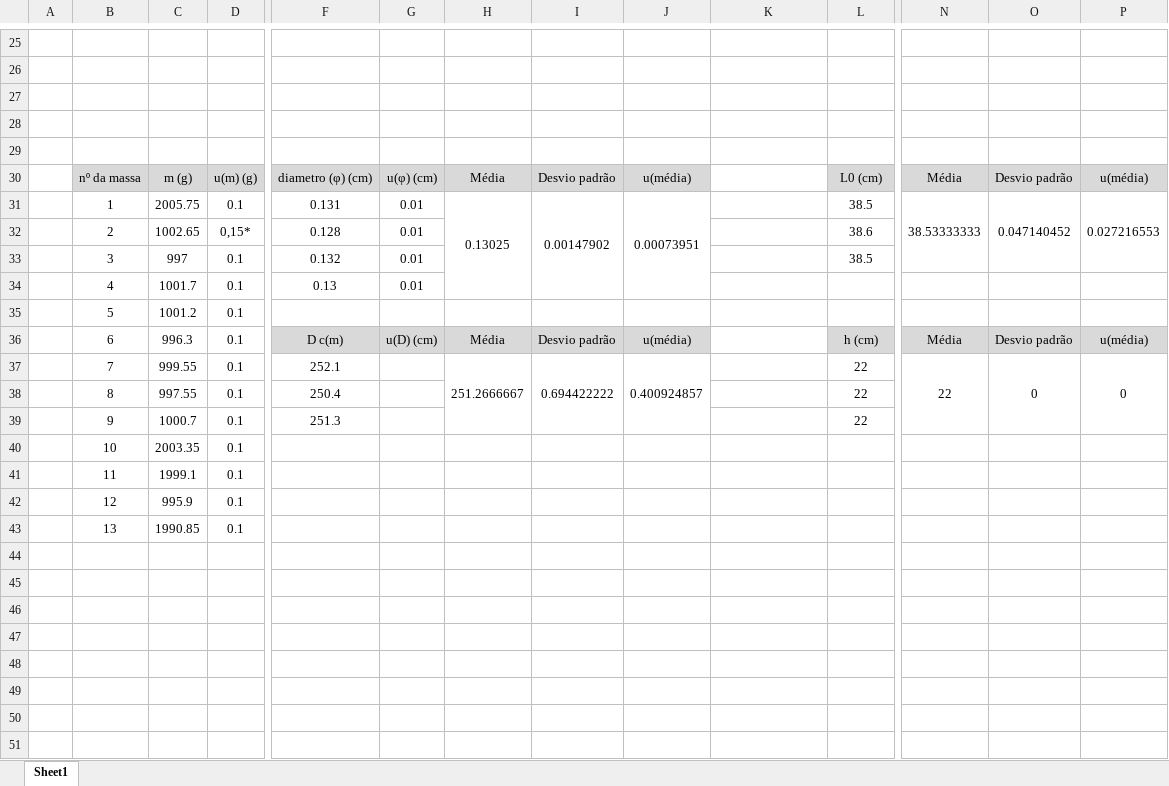
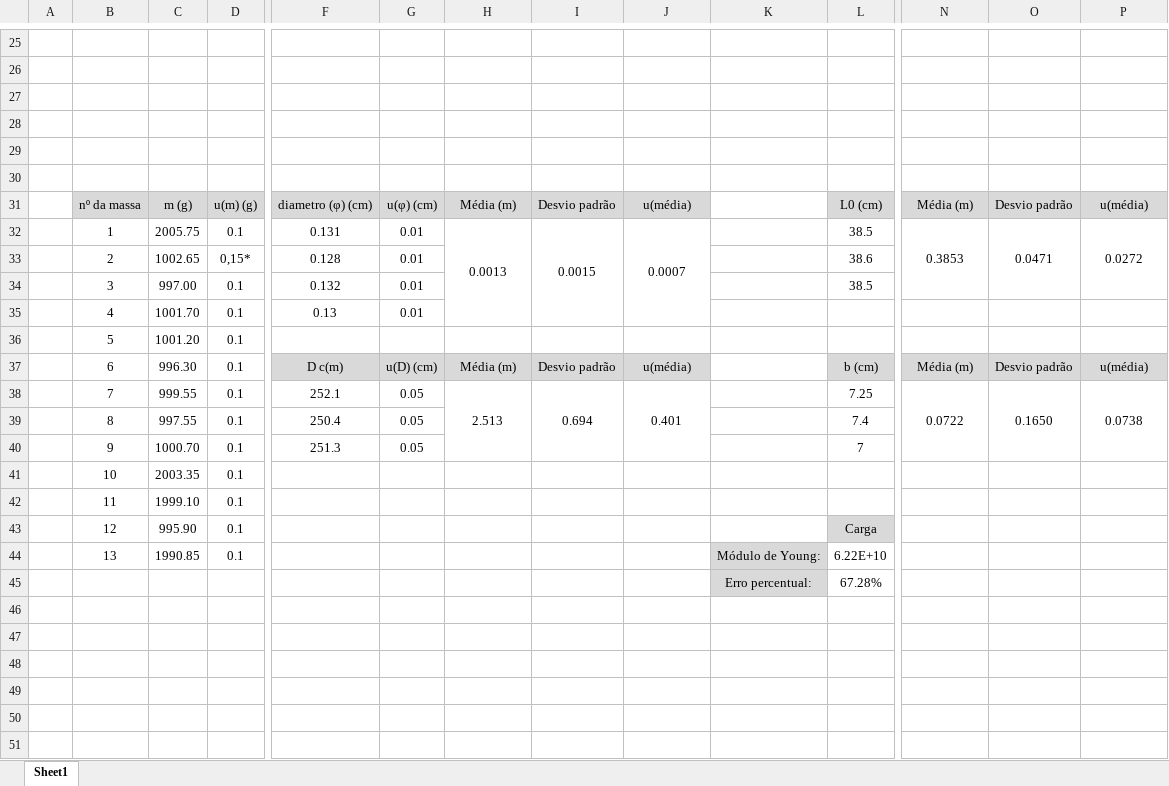
Before and after one commit to sergisousa/LABSFISICAI, an Excel workbook: T4B - aço.xlsx, sheet Sheet1, drawn as a sheet; only a part is shown, gaps mark what is left out; values as stored, in another font and other column widths than the file's, no borders; charts and pictures not drawn; removed rows and columns are numbered as before the commit, all else as after; rows hold the shown columns only; the diff covers the shown part only; the diff names each change by its address in the sheet, - before the commit and + after, or states it on an @@ line.

Commit message:
T4B - contas corrigidas e com resíduos

```diff
--- a/T4B - aço.xlsx (sheet Sheet1)
+++ b/T4B - aço.xlsx (sheet Sheet1)
+row 30: (empty)
-H31: Média
+H31: Média (m)
-N31: Média
+N31: Média (m)
-H32: 0.13025
+H32: 0.0013
-I32: 0.00147902
+I32: 0.0015
-J32: 0.00073951
+J32: 0.0007
-N32: 38.53333333
+N32: 0.3853
-O32: 0.047140452
+O32: 0.0471
-P32: 0.027216553
+P32: 0.0272
-C34: 997
+C34: 997.00
-C35: 1001.7
+C35: 1001.70
-C36: 1001.2
+C36: 1001.20
-C37: 996.3
+C37: 996.30
-H37: Média
+H37: Média (m)
-L37: h (cm)
+L37: b (cm)
-N37: Média
+N37: Média (m)
-row 37:  | 7 | 999.55 | 0.1 | 252.1 |  | 251.2666667 | 0.694422222 | 0.400924857 |  | 22 | 22 | 0 | 0
+row 38:  | 7 | 999.55 | 0.1 | 252.1 | 0.05 | 2.513 | 0.694 | 0.401 |  | 7.25 | 0.0722 | 0.1650 | 0.0738
-G39:G40: (empty)
+G39:G40: 0.05
-L39: 22
+L39: 7.4
-C40: 1000.7
+C40: 1000.70
-L40: 22
+L40: 7
-C42: 1999.1
+C42: 1999.10
+row 43:  | 12 | 995.90 | 0.1 |  |  |  |  |  |  | Carga
+row 44:  | 13 | 1990.85 | 0.1 |  |  |  |  |  | Módulo de Young: | 6.22E+10
+row 45:  |  |  |  |  |  |  |  |  | Erro percentual: | 67.28%
-row 46:  | 12 | 995.9 | 0.1
+row 46: (empty)
-row 47:  | 13 | 1990.85 | 0.1
+row 47: (empty)
+row 48: (empty)
+row 49: (empty)
+row 50: (empty)
+row 51: (empty)
```
Also changed, not shown: 22 added rows, 10 removed rows and 7 edited cells elsewhere in this sheet, charts or pictures.
